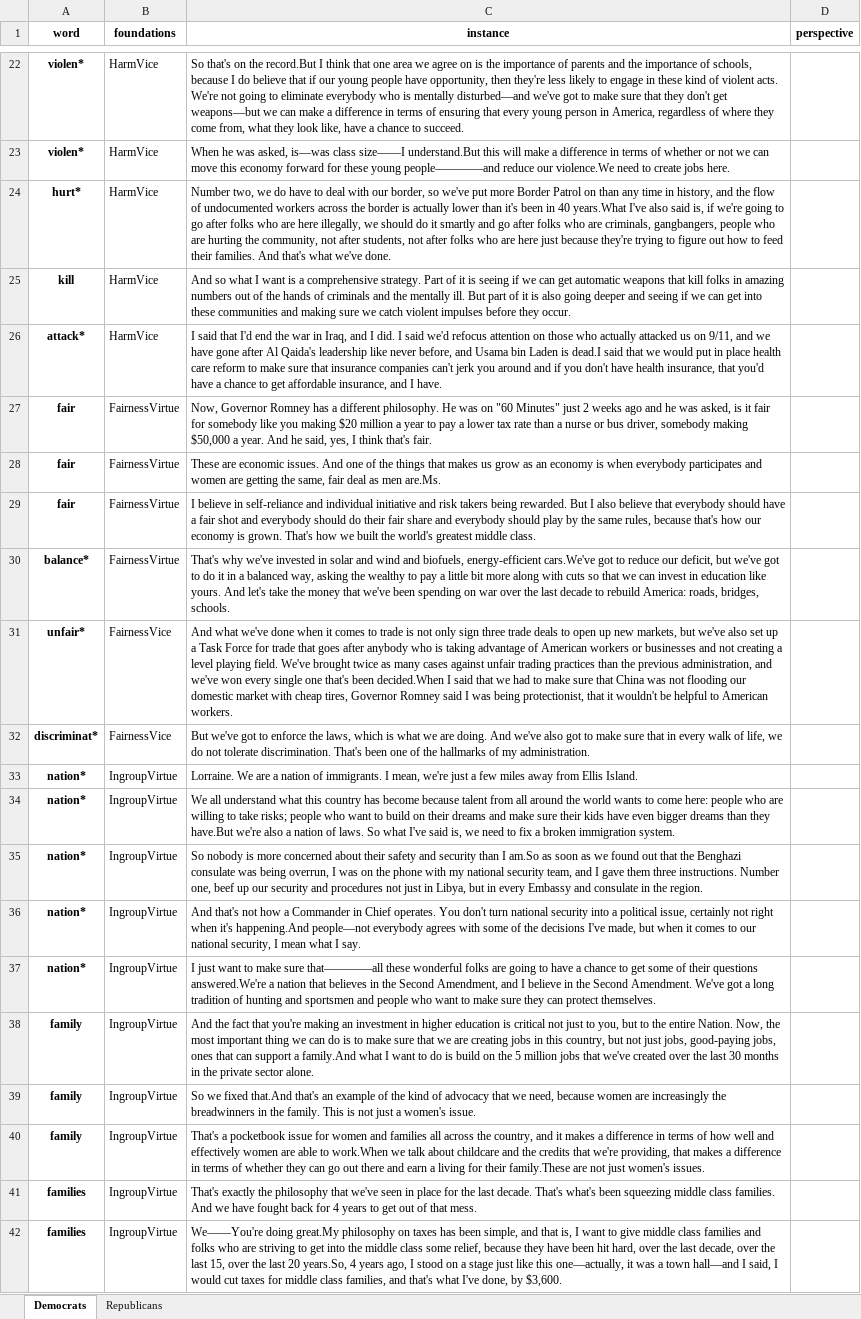
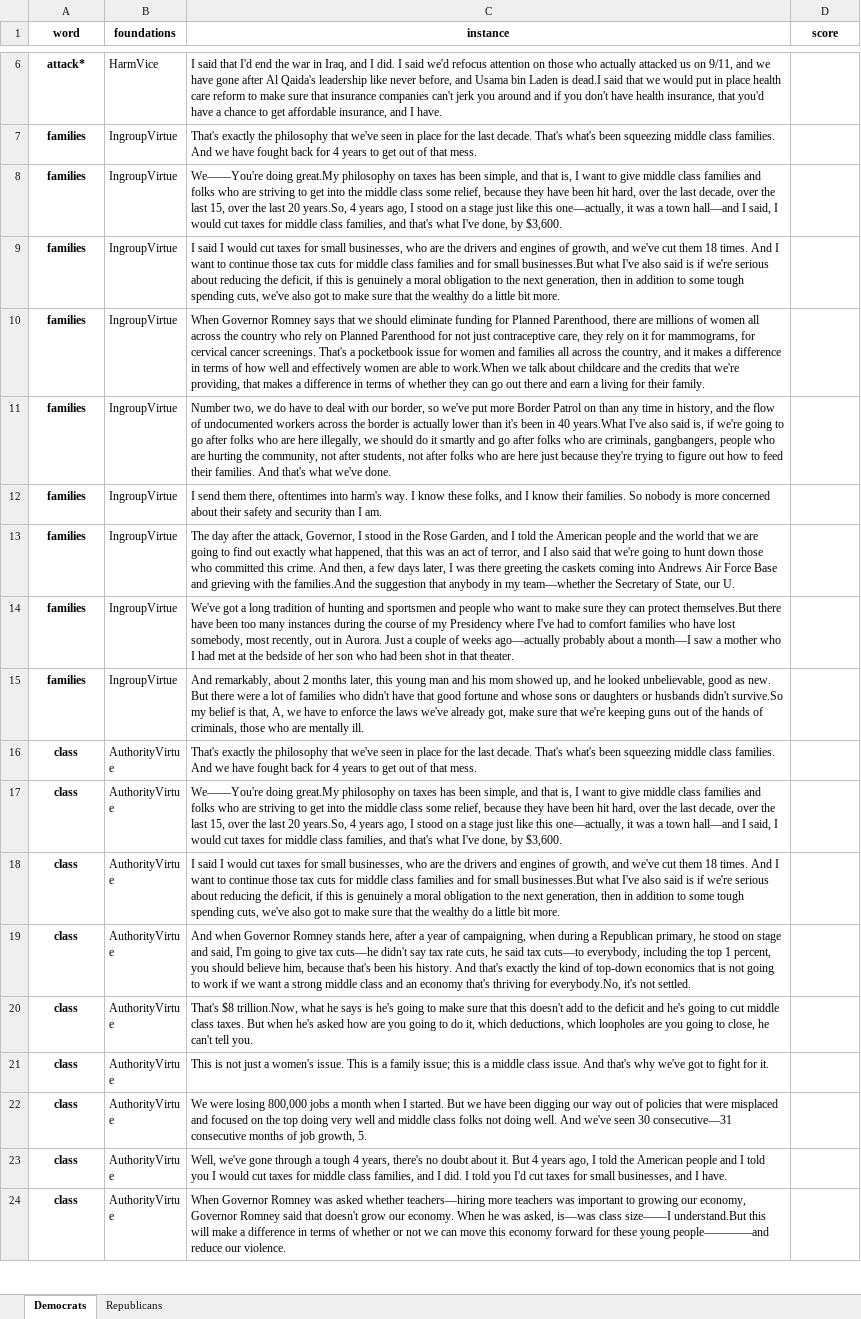
Before and after one commit to brtacks/handshakers, an Excel workbook: data/excel/output.xlsx, sheet Democrats, drawn as a sheet; only a part is shown, gaps mark what is left out; the shorter side is filled out with more unchanged rows; values as stored, in another font and other column widths than the file's, no borders; the diff covers the shown part only; the diff names each change by its address in the sheet, - before the commit and + after, or states it on an @@ line.

```diff
--- a/data/excel/output.xlsx (sheet Democrats)
+++ b/data/excel/output.xlsx (sheet Democrats)
-D1: perspective
+D1: score
-row 22: violen* | HarmVice | So that's on the record.But I think that one area we agree on is the importance of parents and the importance of schools, because I do believe that if our young people have opportunity, then they're less likely to engage in these kind of violent acts. We're not going to eliminate everybody who is mentally disturbed—and we've got to make sure that they don't get weapons—but we can make a difference in terms of ensuring that every young person in America, regardless of where they come from, what they look like, have a chance to succeed.
-row 23: violen* | HarmVice | When he was asked, is—was class size——I understand.But this will make a difference in terms of whether or not we can move this economy forward for these young people————and reduce our violence.We need to create jobs here.
-row 24: hurt* | HarmVice | Number two, we do have to deal with our border, so we've put more Border Patrol on than any time in history, and the flow of undocumented workers across the border is actually lower than it's been in 40 years.What I've also said is, if we're going to go after folks who are here illegally, we should do it smartly and go after folks who are criminals, gangbangers, people who are hurting the community, not after students, not after folks who are here just because they're trying to figure out how to feed their families. And that's what we've done.
-row 25: kill | HarmVice | And so what I want is a comprehensive strategy. Part of it is seeing if we can get automatic weapons that kill folks in amazing numbers out of the hands of criminals and the mentally ill. But part of it is also going deeper and seeing if we can get into these communities and making sure we catch violent impulses before they occur.
-row 27: fair | FairnessVirtue | Now, Governor Romney has a different philosophy. He was on "60 Minutes" just 2 weeks ago and he was asked, is it fair for somebody like you making $20 million a year to pay a lower tax rate than a nurse or bus driver, somebody making $50,000 a year. And he said, yes, I think that's fair.
-row 28: fair | FairnessVirtue | These are economic issues. And one of the things that makes us grow as an economy is when everybody participates and women are getting the same, fair deal as men are.Ms.
-row 29: fair | FairnessVirtue | I believe in self-reliance and individual initiative and risk takers being rewarded. But I also believe that everybody should have a fair shot and everybody should do their fair share and everybody should play by the same rules, because that's how our economy is grown. That's how we built the world's greatest middle class.
-row 30: balance* | FairnessVirtue | That's why we've invested in solar and wind and biofuels, energy-efficient cars.We've got to reduce our deficit, but we've got to do it in a balanced way, asking the wealthy to pay a little bit more along with cuts so that we can invest in education like yours. And let's take the money that we've been spending on war over the last decade to rebuild America: roads, bridges, schools.
-row 31: unfair* | FairnessVice | And what we've done when it comes to trade is not only sign three trade deals to open up new markets, but we've also set up a Task Force for trade that goes after anybody who is taking advantage of American workers or businesses and not creating a level playing field. We've brought twice as many cases against unfair trading practices than the previous administration, and we've won every single one that's been decided.When I said that we had to make sure that China was not flooding our domestic market with cheap tires, Governor Romney said I was being protectionist, that it wouldn't be helpful to American workers.
-row 32: discriminat* | FairnessVice | But we've got to enforce the laws, which is what we are doing. And we've also got to make sure that in every walk of life, we do not tolerate discrimination. That's been one of the hallmarks of my administration.
-row 33: nation* | IngroupVirtue | Lorraine. We are a nation of immigrants. I mean, we're just a few miles away from Ellis Island.
-row 34: nation* | IngroupVirtue | We all understand what this country has become because talent from all around the world wants to come here: people who are willing to take risks; people who want to build on their dreams and make sure their kids have even bigger dreams than they have.But we're also a nation of laws. So what I've said is, we need to fix a broken immigration system.
-row 35: nation* | IngroupVirtue | So nobody is more concerned about their safety and security than I am.So as soon as we found out that the Benghazi consulate was being overrun, I was on the phone with my national security team, and I gave them three instructions. Number one, beef up our security and procedures not just in Libya, but in every Embassy and consulate in the region.
-row 36: nation* | IngroupVirtue | And that's not how a Commander in Chief operates. You don't turn national security into a political issue, certainly not right when it's happening.And people—not everybody agrees with some of the decisions I've made, but when it comes to our national security, I mean what I say.
-row 37: nation* | IngroupVirtue | I just want to make sure that————all these wonderful folks are going to have a chance to get some of their questions answered.We're a nation that believes in the Second Amendment, and I believe in the Second Amendment. We've got a long tradition of hunting and sportsmen and people who want to make sure they can protect themselves.
-row 38: family | IngroupVirtue | And the fact that you're making an investment in higher education is critical not just to you, but to the entire Nation. Now, the most important thing we can do is to make sure that we are creating jobs in this country, but not just jobs, good-paying jobs, ones that can support a family.And what I want to do is build on the 5 million jobs that we've created over the last 30 months in the private sector alone.
-row 39: family | IngroupVirtue | So we fixed that.And that's an example of the kind of advocacy that we need, because women are increasingly the breadwinners in the family. This is not just a women's issue.
-row 40: family | IngroupVirtue | That's a pocketbook issue for women and families all across the country, and it makes a difference in terms of how well and effectively women are able to work.When we talk about childcare and the credits that we're providing, that makes a difference in terms of whether they can go out there and earn a living for their family.These are not just women's issues.
```
Also changed, not shown: 48 removed rows elsewhere in this sheet, sheet Republicans, 3 other files.
